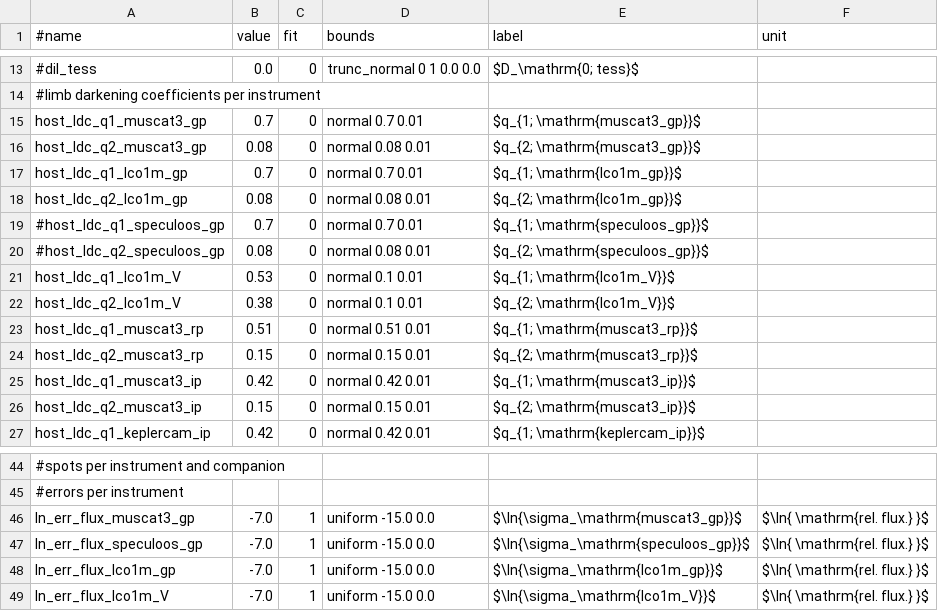
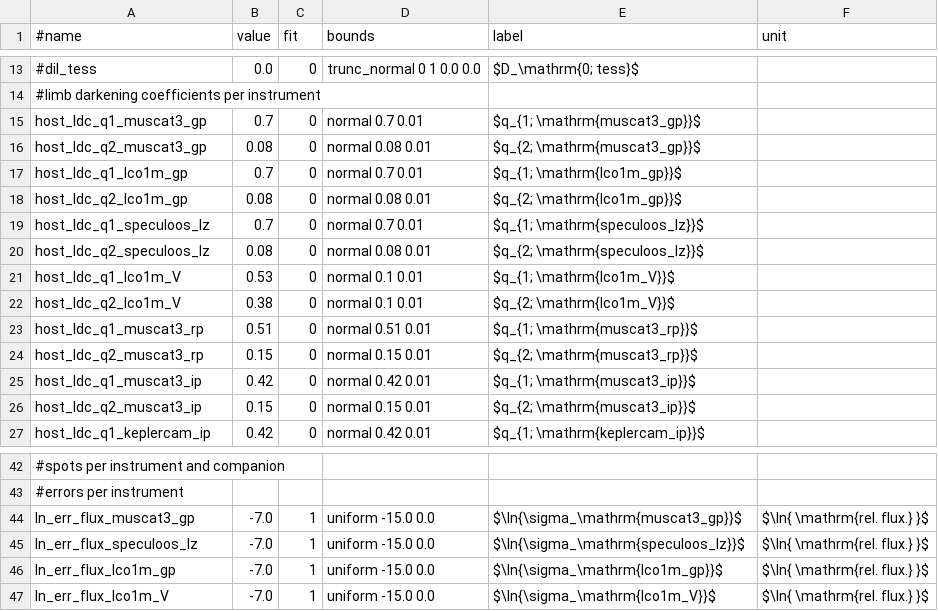
Before and after one commit to jpdeleon/toi5671, a CSV file: allesfitter/all_lc/params.csv, drawn as a sheet; only a part is shown, gaps mark what is left out; addresses are those after the commit; the diff covers the shown part only; the diff names each change by its address in the sheet, - before the commit and + after, or states it on an @@ line.

```diff
--- a/allesfitter/all_lc/params.csv
+++ b/allesfitter/all_lc/params.csv
-A19 (#name): #host_ldc_q1_speculoos_gp
+A19 (#name): host_ldc_q1_speculoos_Iz
-E19 (label): $q_{1; \mathrm{speculoos_gp}}$
+E19 (label): $q_{1; \mathrm{speculoos_Iz}}$
-A20 (#name): #host_ldc_q2_speculoos_gp
+A20 (#name): host_ldc_q2_speculoos_Iz
-E20 (label): $q_{2; \mathrm{speculoos_gp}}$
+E20 (label): $q_{2; \mathrm{speculoos_Iz}}$
-A45 (#name): ln_err_flux_speculoos_gp
+A45 (#name): ln_err_flux_speculoos_Iz
-E45 (label): $\ln{\sigma_\mathrm{speculoos_gp}}$
+E45 (label): $\ln{\sigma_\mathrm{speculoos_Iz}}$
```
Also changed, not shown: 2 added rows, 8 removed rows and 12 edited cells elsewhere in this file, allesfitter/all_lc/settings.csv, 42 other files.
